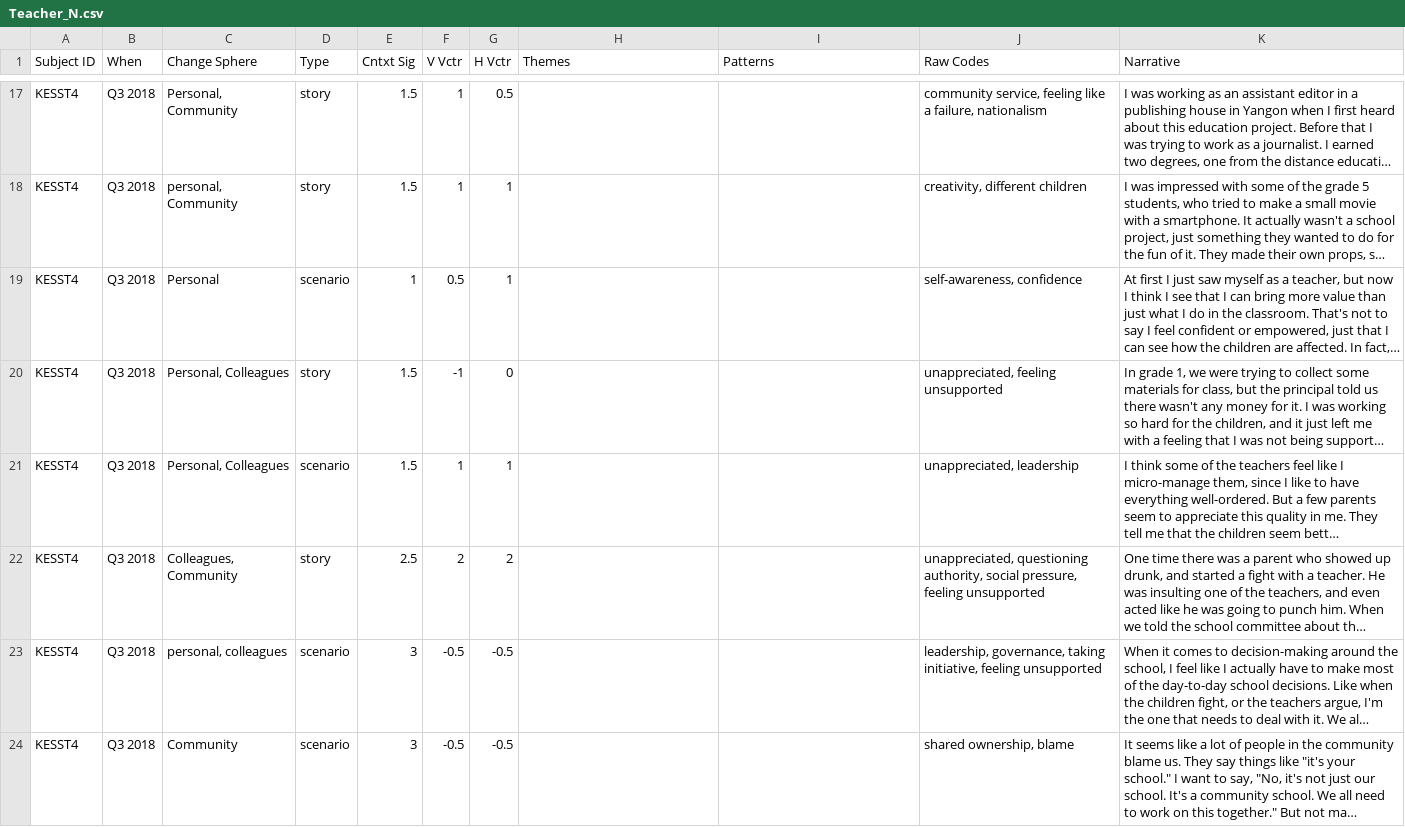
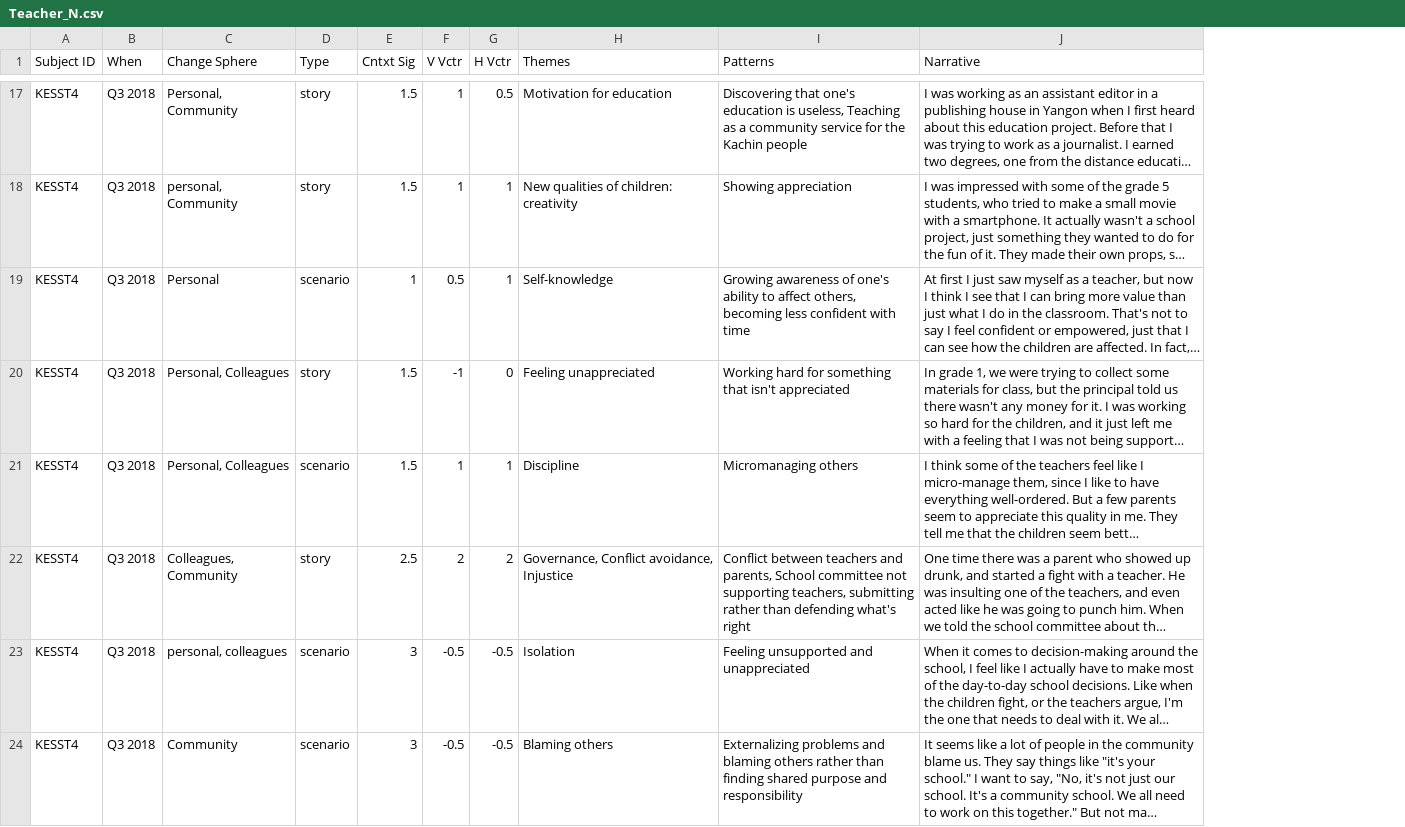
Before and after one commit to khomotso/MM-Ethno, a CSV file: Kachin Education/Teacher_N.csv, drawn as a sheet; only a part is shown, gaps mark what is left out; long unchanged cells end in …; the diff covers the shown part only; the diff names each change by its address in the sheet, - before the commit and + after, or states it on an @@ line.

Commit message:
Update Teacher_N.csv
Added themes and patterns for new analytical framework

```diff
--- a/Kachin Education/Teacher_N.csv
+++ b/Kachin Education/Teacher_N.csv
-column J (Raw Codes), rows 17-24: community service, feeling like a failure, nationalism | creativity, different children | self-awareness, confidence | unappreciated, feeling unsupported | unappreciated, leadership | unappreciated, questioning authority, social pressure, feeling unsupported | leadership, governance, taking initiative, feeling unsupported | shared ownership, blame
-H17 (Themes): (empty)
+H17 (Themes): Motivation for education
-I17 (Patterns): (empty)
+I17 (Patterns): Discovering that one's education is useless, Teaching as a community service for the Kachin people
-H18 (Themes): (empty)
+H18 (Themes): New qualities of children: creativity
-I18 (Patterns): (empty)
+I18 (Patterns): Showing appreciation
-H19 (Themes): (empty)
+H19 (Themes): Self-knowledge
-I19 (Patterns): (empty)
+I19 (Patterns): Growing awareness of one's ability to affect others, becoming less confident with time
-H20 (Themes): (empty)
+H20 (Themes): Feeling unappreciated
-I20 (Patterns): (empty)
+I20 (Patterns): Working hard for something that isn't appreciated
-H21 (Themes): (empty)
+H21 (Themes): Discipline
-I21 (Patterns): (empty)
+I21 (Patterns): Micromanaging others
-H22 (Themes): (empty)
+H22 (Themes): Governance, Conflict avoidance, Injustice
-I22 (Patterns): (empty)
+I22 (Patterns): Conflict between teachers and parents, School committee not supporting teachers, submitting rather than defending what's right
-H23 (Themes): (empty)
+H23 (Themes): Isolation
-I23 (Patterns): (empty)
+I23 (Patterns): Feeling unsupported and unappreciated
-H24 (Themes): (empty)
+H24 (Themes): Blaming others
-I24 (Patterns): (empty)
+I24 (Patterns): Externalizing problems and blaming others rather than finding shared purpose and responsibility
```
Also changed, not shown: 78 edited cells elsewhere in this file.
